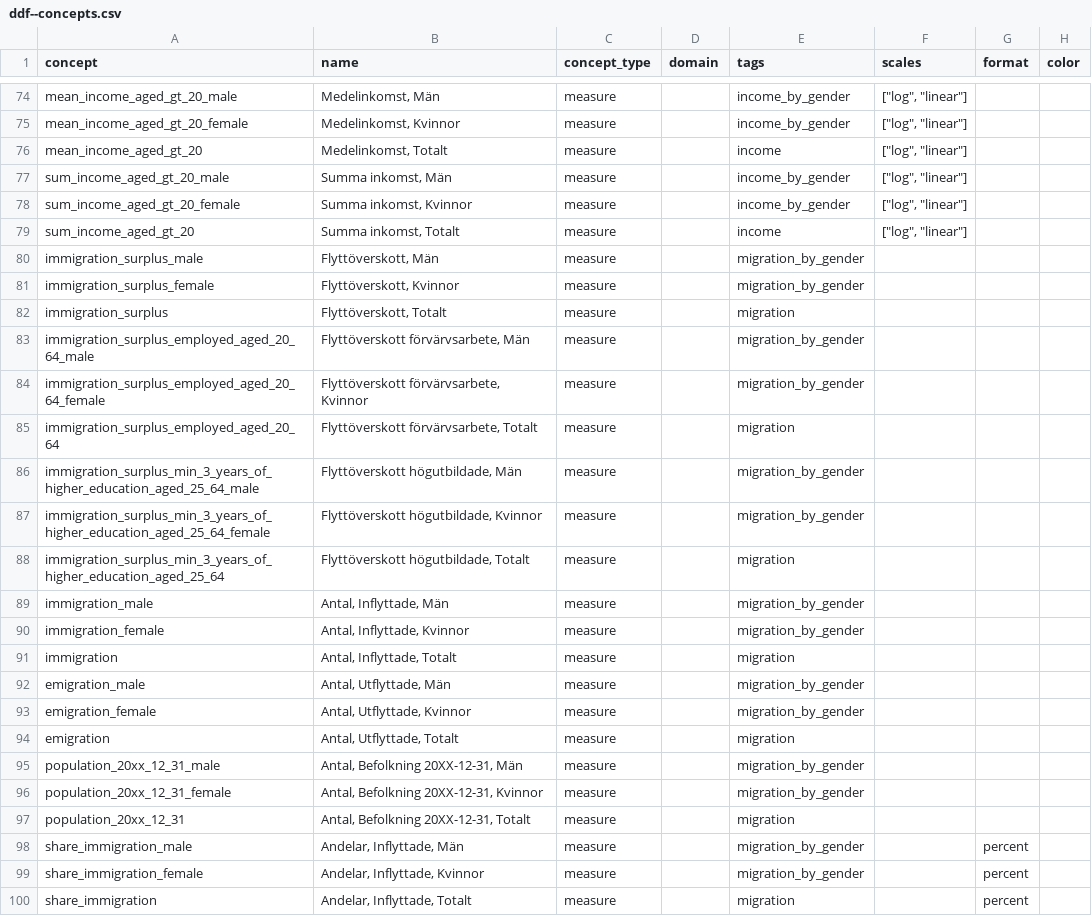
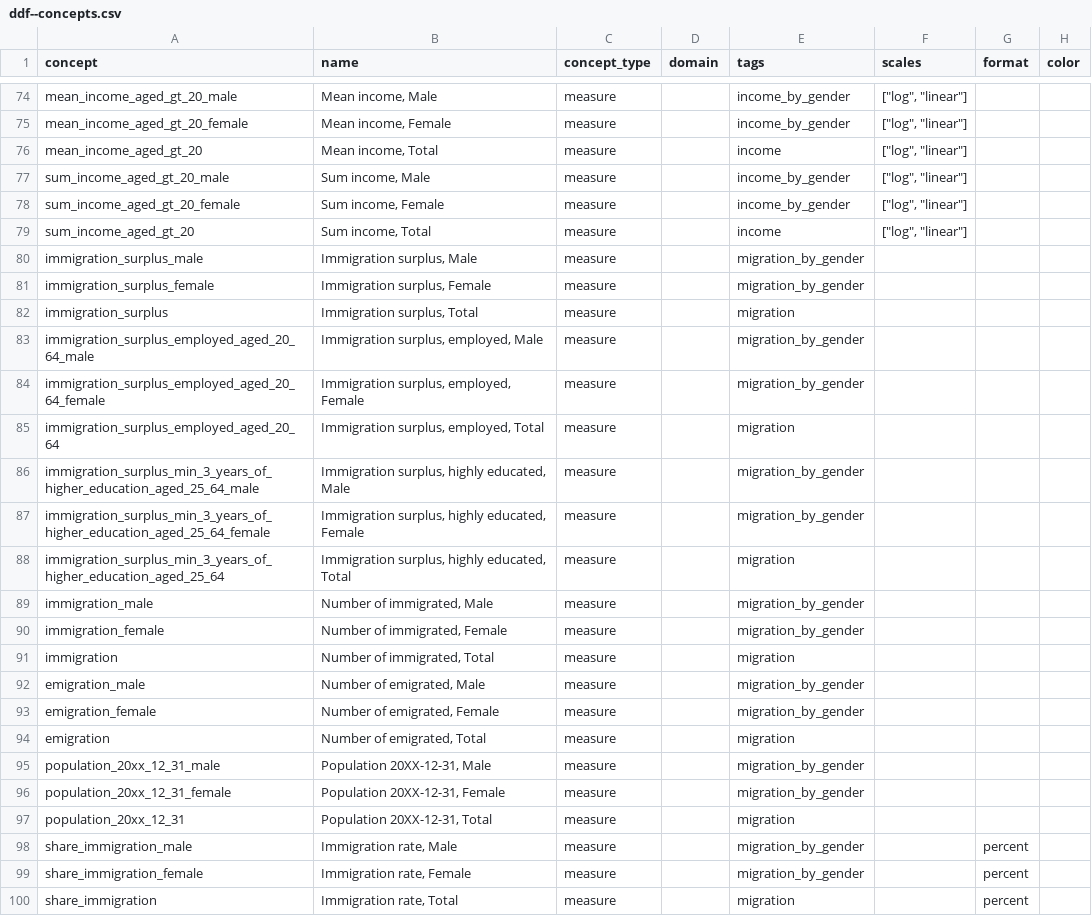
Before and after one commit to open-numbers/ddf--sodertornsmodellen, a CSV file: ddf--sodertornsmodellen--src/ddf--concepts.csv, drawn as a sheet; only a part is shown, gaps mark what is left out; the diff covers the shown part only; the diff names each change by its address in the sheet, - before the commit and + after, or states it on an @@ line.

```diff
--- a/ddf--sodertornsmodellen--src/ddf--concepts.csv
+++ b/ddf--sodertornsmodellen--src/ddf--concepts.csv
-B74 (name): Medelinkomst, Män
+B74 (name): Mean income, Male
-B75 (name): Medelinkomst, Kvinnor
+B75 (name): Mean income, Female
-B76 (name): Medelinkomst, Totalt
+B76 (name): Mean income, Total
-B77 (name): Summa inkomst, Män
+B77 (name): Sum income, Male
-B78 (name): Summa inkomst, Kvinnor
+B78 (name): Sum income, Female
-B79 (name): Summa inkomst, Totalt
+B79 (name): Sum income, Total
-B80 (name): Flyttöverskott, Män
+B80 (name): Immigration surplus, Male
-B81 (name): Flyttöverskott, Kvinnor
+B81 (name): Immigration surplus, Female
-B82 (name): Flyttöverskott, Totalt
+B82 (name): Immigration surplus, Total
-B83 (name): Flyttöverskott förvärvsarbete, Män
+B83 (name): Immigration surplus, employed, Male
-B84 (name): Flyttöverskott förvärvsarbete, Kvinnor
+B84 (name): Immigration surplus, employed, Female
-B85 (name): Flyttöverskott förvärvsarbete, Totalt
+B85 (name): Immigration surplus, employed, Total
-B86 (name): Flyttöverskott högutbildade, Män
+B86 (name): Immigration surplus, highly educated, Male
-B87 (name): Flyttöverskott högutbildade, Kvinnor
+B87 (name): Immigration surplus, highly educated, Female
-B88 (name): Flyttöverskott högutbildade, Totalt
+B88 (name): Immigration surplus, highly educated, Total
-B89 (name): Antal, Inflyttade, Män
+B89 (name): Number of immigrated, Male
-B90 (name): Antal, Inflyttade, Kvinnor
+B90 (name): Number of immigrated, Female
-B91 (name): Antal, Inflyttade, Totalt
+B91 (name): Number of immigrated, Total
-B92 (name): Antal, Utflyttade, Män
+B92 (name): Number of emigrated, Male
-B93 (name): Antal, Utflyttade, Kvinnor
+B93 (name): Number of emigrated, Female
-B94 (name): Antal, Utflyttade, Totalt
+B94 (name): Number of emigrated, Total
-B95 (name): Antal, Befolkning 20XX-12-31, Män
+B95 (name): Population 20XX-12-31, Male
-B96 (name): Antal, Befolkning 20XX-12-31, Kvinnor
+B96 (name): Population 20XX-12-31, Female
-B97 (name): Antal, Befolkning 20XX-12-31, Totalt
+B97 (name): Population 20XX-12-31, Total
-B98 (name): Andelar, Inflyttade, Män
+B98 (name): Immigration rate, Male
-B99 (name): Andelar, Inflyttade, Kvinnor
+B99 (name): Immigration rate, Female
-B100 (name): Andelar, Inflyttade, Totalt
+B100 (name): Immigration rate, Total
```
Also changed, not shown: 91 edited cells elsewhere in this file, 6 other files.
